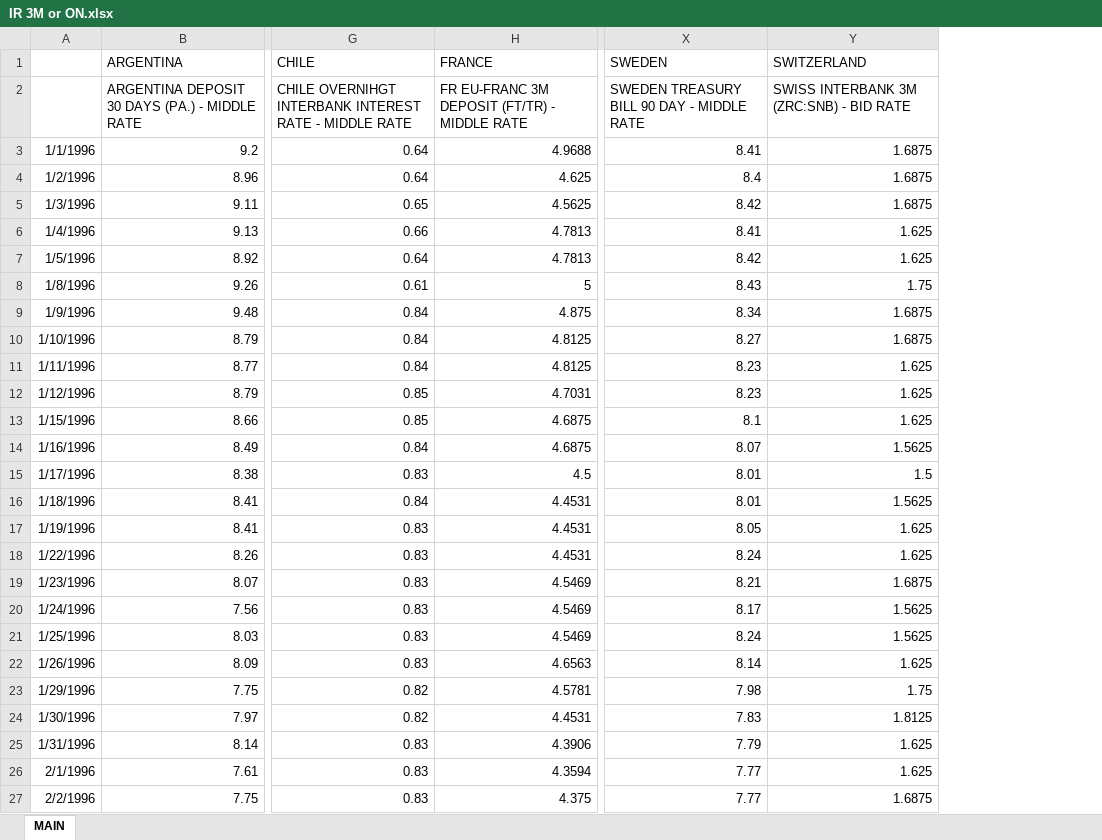
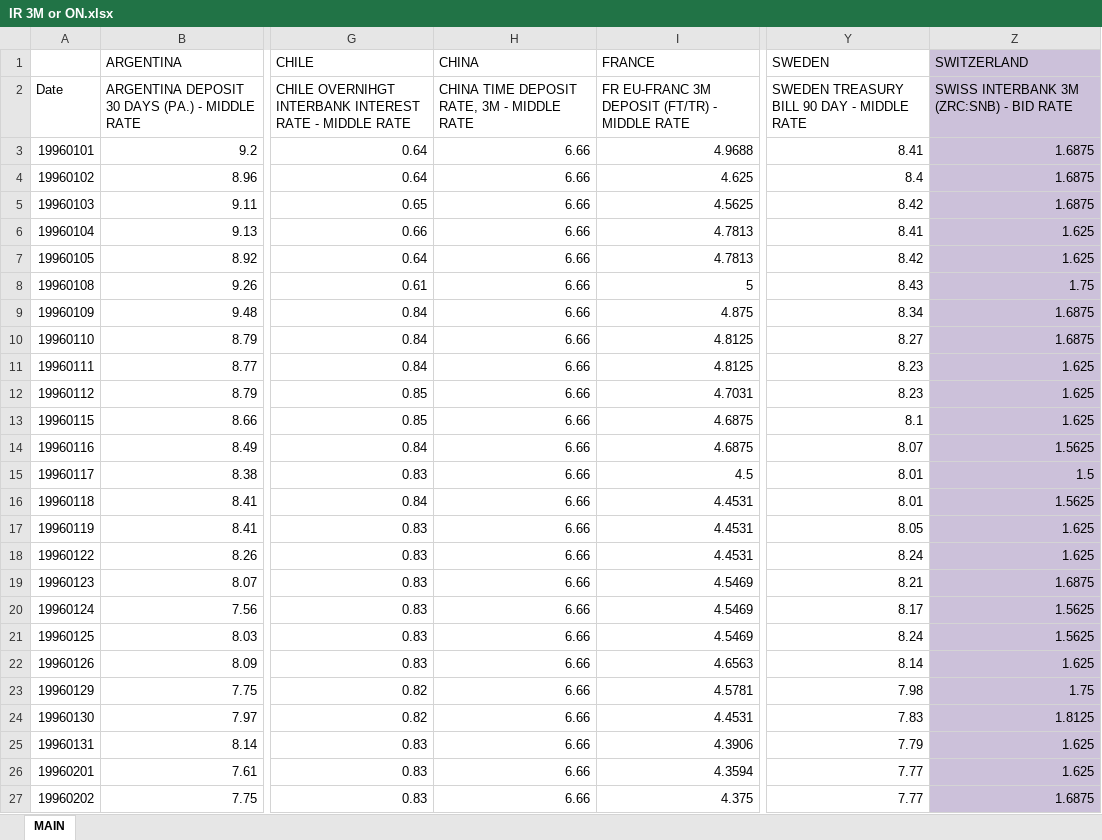
Before and after one commit to QARM/NOCONTAGION, an Excel workbook: DATA/IR 3M or ON.xlsx, sheet MAIN, drawn as a sheet; only a part is shown, gaps mark what is left out; values as stored, in another font and other column widths than the file's, no borders; removed rows and columns are numbered as before the commit, all else as after; the diff covers the shown part only; the diff names each change by its address in the sheet, - before the commit and + after, or states it on an @@ line.

```diff
--- a/DATA/IR 3M or ON.xlsx (sheet MAIN)
+++ b/DATA/IR 3M or ON.xlsx (sheet MAIN)
-column A, rows 3-27: 1/1/1996 | 1/2/1996 | 1/3/1996 | 1/4/1996 | 1/5/1996 | 1/8/1996 | 1/9/1996 | 1/10/1996 | 1/11/1996 | 1/12/1996 | 1/15/1996 | 1/16/1996 | 1/17/1996 | 1/18/1996 | 1/19/1996 | 1/22/1996 | 1/23/1996 | 1/24/1996 | 1/25/1996 | 1/26/1996 | 1/29/1996 | 1/30/1996 | 1/31/1996 | 2/1/1996 | 2/2/1996
+column A, rows 2-27: Date | 19960101 | 19960102 | 19960103 | 19960104 | 19960105 | 19960108 | 19960109 | 19960110 | 19960111 | 19960112 | 19960115 | 19960116 | 19960117 | 19960118 | 19960119 | 19960122 | 19960123 | 19960124 | 19960125 | 19960126 | 19960129 | 19960130 | 19960131 | 19960201 | 19960202
+column H (CHINA), rows 2-27: CHINA TIME DEPOSIT RATE, 3M - MIDDLE RATE | 6.66 | 6.66 | 6.66 | 6.66 | 6.66 | 6.66 | 6.66 | 6.66 | 6.66 | 6.66 | 6.66 | 6.66 | 6.66 | 6.66 | 6.66 | 6.66 | 6.66 | 6.66 | 6.66 | 6.66 | 6.66 | 6.66 | 6.66 | 6.66 | 6.66
-Z1:Z27 fill: none
+Z1:Z27 fill: #CCC1DA
```
Also changed, not shown: 112 edited cells and cell formats elsewhere in this sheet, 1 other file.
